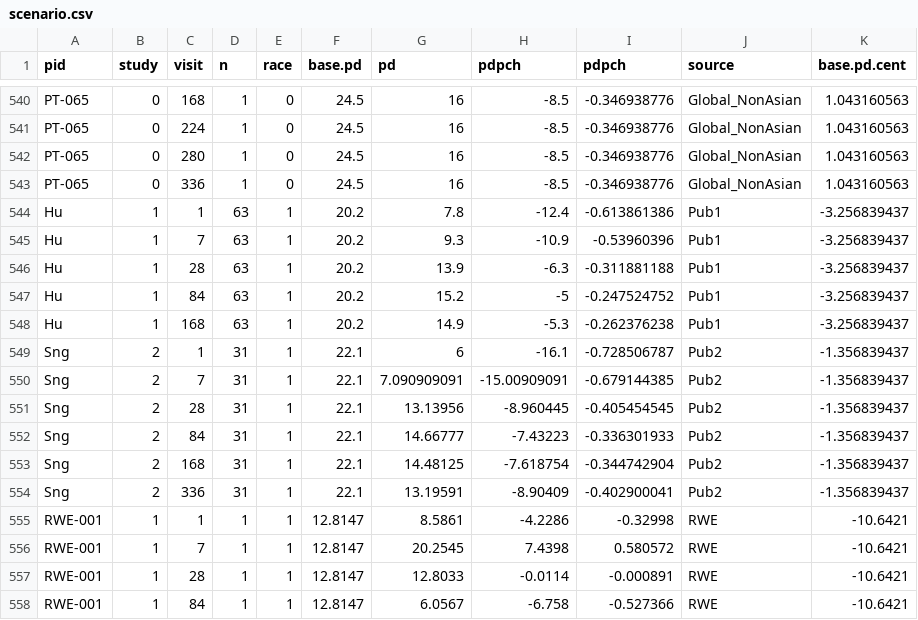
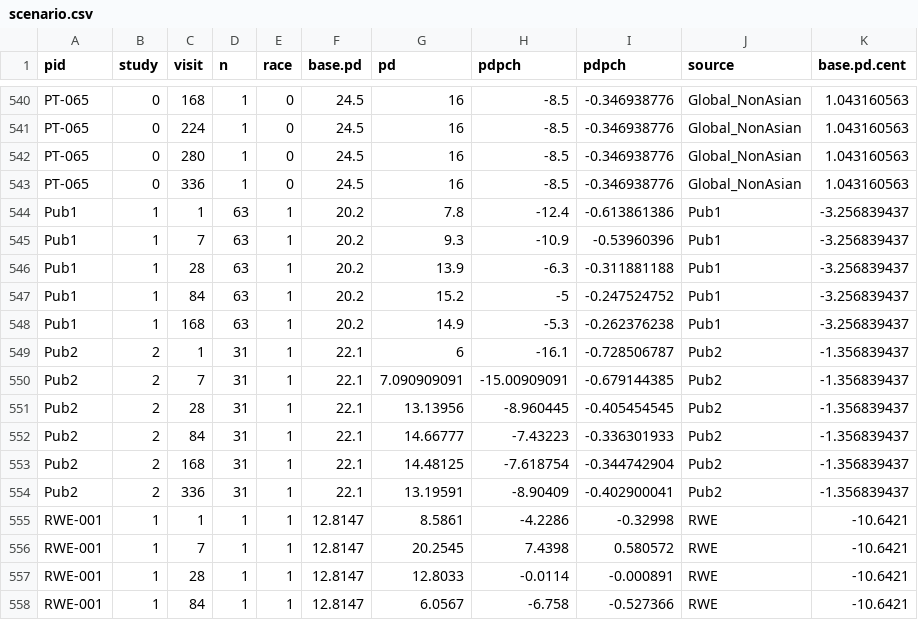
Before and after one commit to gux9/ect-sensitivity-framework, a CSV file: scenario.csv, drawn as a sheet; only a part is shown, gaps mark what is left out.

Commit message:
Update print statement

```diff
--- a/scenario.csv
+++ b/scenario.csv
@@ -543,13 +543,13 @@ PT-065,0,280,1,0,24.5,16,-8.5,-0.346938776,Global_NonAsian,1.043160563
 PT-065,0,336,1,0,24.5,16,-8.5,-0.346938776,Global_NonAsian,1.043160563
-Hu,1,1,63,1,20.2,7.8,-12.4,-0.613861386,Pub1,-3.256839437
-Hu,1,7,63,1,20.2,9.3,-10.9,-0.53960396,Pub1,-3.256839437
-Hu,1,28,63,1,20.2,13.9,-6.3,-0.311881188,Pub1,-3.256839437
-Hu,1,84,63,1,20.2,15.2,-5,-0.247524752,Pub1,-3.256839437
-Hu,1,168,63,1,20.2,14.9,-5.3,-0.262376238,Pub1,-3.256839437
-Sng,2,1,31,1,22.1,6,-16.1,-0.728506787,Pub2,-1.356839437
-Sng,2,7,31,1,22.1,7.090909091,-15.00909091,-0.679144385,Pub2,-1.356839437
-Sng,2,28,31,1,22.1,13.13956,-8.960445,-0.405454545,Pub2,-1.356839437
-Sng,2,84,31,1,22.1,14.66777,-7.43223,-0.336301933,Pub2,-1.356839437
-Sng,2,168,31,1,22.1,14.48125,-7.618754,-0.344742904,Pub2,-1.356839437
-Sng,2,336,31,1,22.1,13.19591,-8.90409,-0.402900041,Pub2,-1.356839437
+Pub1,1,1,63,1,20.2,7.8,-12.4,-0.613861386,Pub1,-3.256839437
+Pub1,1,7,63,1,20.2,9.3,-10.9,-0.53960396,Pub1,-3.256839437
+Pub1,1,28,63,1,20.2,13.9,-6.3,-0.311881188,Pub1,-3.256839437
+Pub1,1,84,63,1,20.2,15.2,-5,-0.247524752,Pub1,-3.256839437
+Pub1,1,168,63,1,20.2,14.9,-5.3,-0.262376238,Pub1,-3.256839437
+Pub2,2,1,31,1,22.1,6,-16.1,-0.728506787,Pub2,-1.356839437
+Pub2,2,7,31,1,22.1,7.090909091,-15.00909091,-0.679144385,Pub2,-1.356839437
+Pub2,2,28,31,1,22.1,13.13956,-8.960445,-0.405454545,Pub2,-1.356839437
+Pub2,2,84,31,1,22.1,14.66777,-7.43223,-0.336301933,Pub2,-1.356839437
+Pub2,2,168,31,1,22.1,14.48125,-7.618754,-0.344742904,Pub2,-1.356839437
+Pub2,2,336,31,1,22.1,13.19591,-8.90409,-0.402900041,Pub2,-1.356839437
 RWE-001,1,1,1,1,12.8147,8.5861,-4.2286,-0.32998,RWE,-10.6421
```
